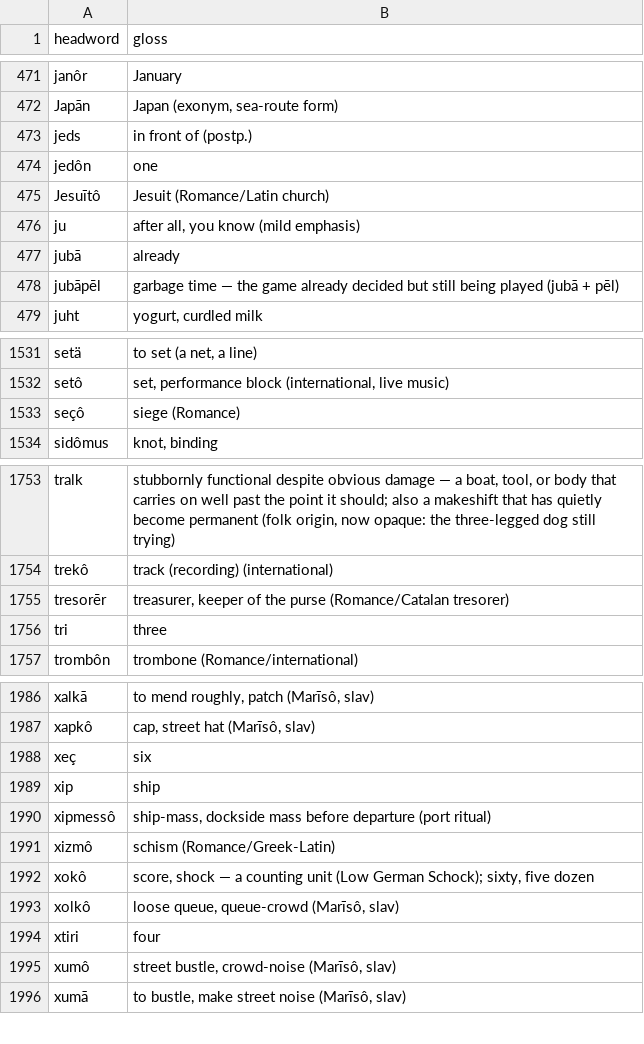
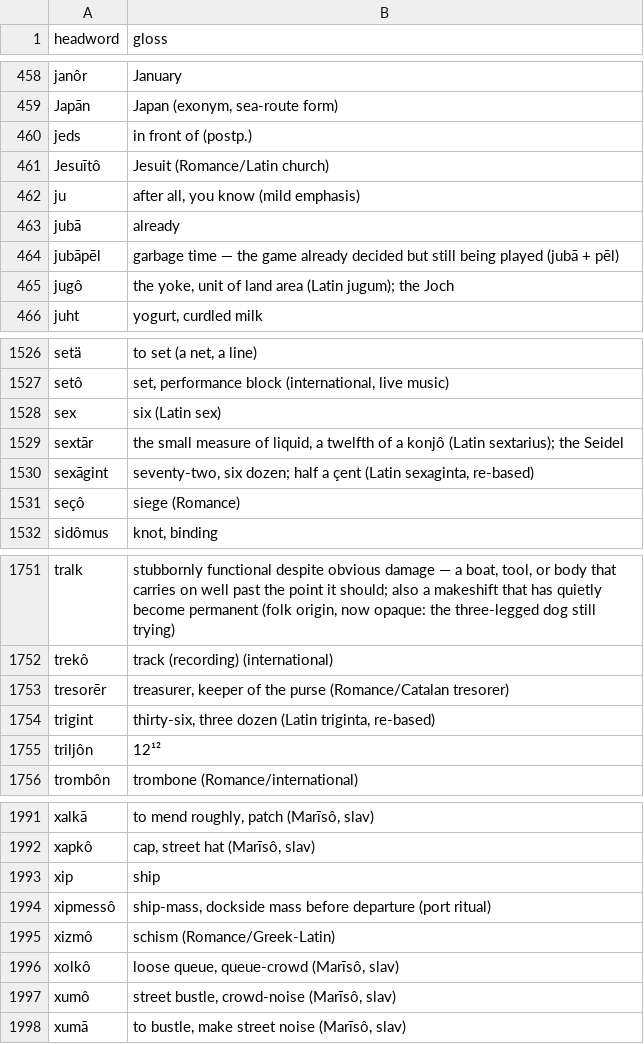
Before and after one commit to quarterback/kels, a TSV file: data/dictionary.tsv, drawn as a sheet; only a part is shown, gaps mark what is left out; removed rows and columns are numbered as before the commit, all else as after; the diff covers the shown part only; the diff names each change by its address in the sheet, - before the commit and + after, or states it on an @@ line.

```diff
--- a/data/dictionary.tsv
+++ b/data/dictionary.tsv
-row 474: jedôn | one
+row 465: jugô | the yoke, unit of land area (Latin jugum); the Joch
+row 1528: sex | six (Latin sex)
+row 1529: sextār | the small measure of liquid, a twelfth of a konjô (Latin sextarius); the Seidel
+row 1530: sexāgint | seventy-two, six dozen; half a çent (Latin sexaginta, re-based)
-row 1756: tri | three
+row 1754: trigint | thirty-six, three dozen (Latin triginta, re-based)
+row 1755: triljôn | 12¹²
-row 1988: xeç | six
-row 1992: xokô | score, shock — a counting unit (Low German Schock); sixty, five dozen
-row 1994: xtiri | four
```
Also changed, not shown: 36 added rows, 32 removed rows and 3 edited cells elsewhere in this file, 5 other files.
